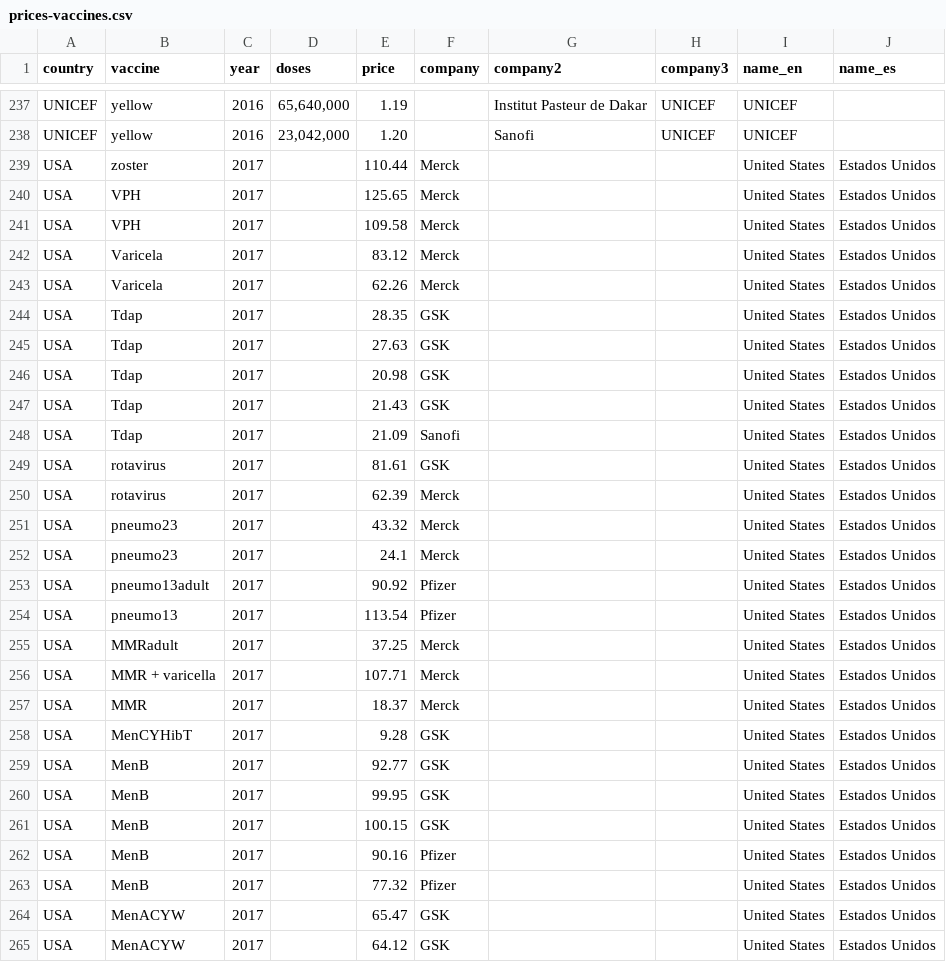
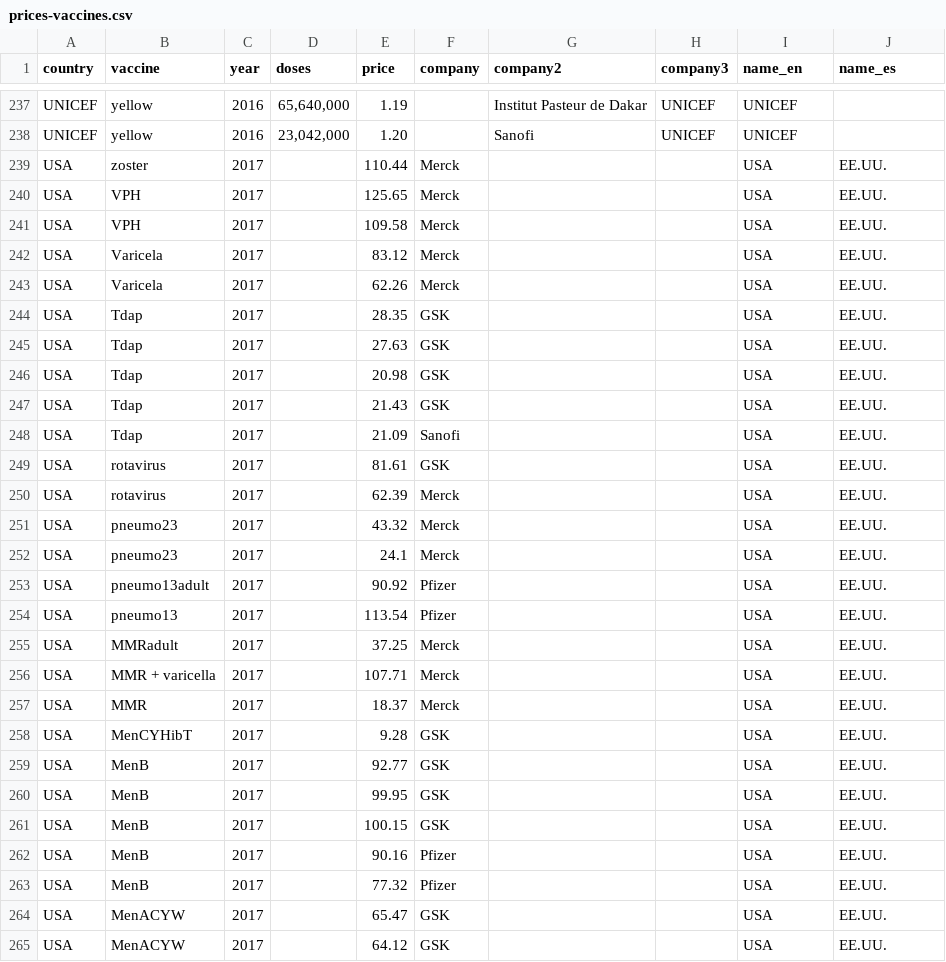
Before and after one commit to civio/medicamentalia, a CSV file: assets/data/prices-vaccines.csv, drawn as a sheet; only a part is shown, gaps mark what is left out; the diff covers the shown part only.

```diff
--- a/assets/data/prices-vaccines.csv
+++ b/assets/data/prices-vaccines.csv
@@ -238,28 +238,28 @@ UNICEF,yellow,2016,"65,640,000",1.19,,Institut Pasteur de Dakar,UNICEF,UNICEF
 UNICEF,yellow,2016,"23,042,000",1.20,,Sanofi,UNICEF,UNICEF
-USA,zoster,2017,,110.44,Merck,,,United States,Estados Unidos
-USA,VPH,2017,,125.65,Merck,,,United States,Estados Unidos
-USA,VPH,2017,,109.58,Merck,,,United States,Estados Unidos
-USA,Varicela,2017,,83.12,Merck,,,United States,Estados Unidos
-USA,Varicela,2017,,62.26,Merck,,,United States,Estados Unidos
-USA,Tdap,2017,,28.35,GSK,,,United States,Estados Unidos
-USA,Tdap,2017,,27.63,GSK,,,United States,Estados Unidos
-USA,Tdap,2017,,20.98,GSK,,,United States,Estados Unidos
-USA,Tdap,2017,,21.43,GSK,,,United States,Estados Unidos
-USA,Tdap,2017,,21.09,Sanofi,,,United States,Estados Unidos
-USA,rotavirus,2017,,81.61,GSK,,,United States,Estados Unidos
-USA,rotavirus,2017,,62.39,Merck,,,United States,Estados Unidos
-USA,pneumo23,2017,,43.32,Merck,,,United States,Estados Unidos
-USA,pneumo23,2017,,24.1,Merck,,,United States,Estados Unidos
-USA,pneumo13adult,2017,,90.92,Pfizer,,,United States,Estados Unidos
-USA,pneumo13,2017,,113.54,Pfizer,,,United States,Estados Unidos
-USA,MMRadult,2017,,37.25,Merck,,,United States,Estados Unidos
-USA,MMR + varicella,2017,,107.71,Merck,,,United States,Estados Unidos
-USA,MMR,2017,,18.37,Merck,,,United States,Estados Unidos
-USA,MenCYHibT,2017,,9.28,GSK,,,United States,Estados Unidos
-USA,MenB,2017,,92.77,GSK,,,United States,Estados Unidos
-USA,MenB,2017,,99.95,GSK,,,United States,Estados Unidos
-USA,MenB,2017,,100.15,GSK,,,United States,Estados Unidos
-USA,MenB,2017,,90.16,Pfizer,,,United States,Estados Unidos
-USA,MenB,2017,,77.32,Pfizer,,,United States,Estados Unidos
-USA,MenACYW,2017,,65.47,GSK,,,United States,Estados Unidos
-USA,MenACYW,2017,,64.12,GSK,,,United States,Estados Unidos
+USA,zoster,2017,,110.44,Merck,,,USA,EE.UU.
+USA,VPH,2017,,125.65,Merck,,,USA,EE.UU.
+USA,VPH,2017,,109.58,Merck,,,USA,EE.UU.
+USA,Varicela,2017,,83.12,Merck,,,USA,EE.UU.
+USA,Varicela,2017,,62.26,Merck,,,USA,EE.UU.
+USA,Tdap,2017,,28.35,GSK,,,USA,EE.UU.
+USA,Tdap,2017,,27.63,GSK,,,USA,EE.UU.
+USA,Tdap,2017,,20.98,GSK,,,USA,EE.UU.
+USA,Tdap,2017,,21.43,GSK,,,USA,EE.UU.
+USA,Tdap,2017,,21.09,Sanofi,,,USA,EE.UU.
+USA,rotavirus,2017,,81.61,GSK,,,USA,EE.UU.
+USA,rotavirus,2017,,62.39,Merck,,,USA,EE.UU.
+USA,pneumo23,2017,,43.32,Merck,,,USA,EE.UU.
+USA,pneumo23,2017,,24.1,Merck,,,USA,EE.UU.
+USA,pneumo13adult,2017,,90.92,Pfizer,,,USA,EE.UU.
+USA,pneumo13,2017,,113.54,Pfizer,,,USA,EE.UU.
+USA,MMRadult,2017,,37.25,Merck,,,USA,EE.UU.
+USA,MMR + varicella,2017,,107.71,Merck,,,USA,EE.UU.
+USA,MMR,2017,,18.37,Merck,,,USA,EE.UU.
+USA,MenCYHibT,2017,,9.28,GSK,,,USA,EE.UU.
+USA,MenB,2017,,92.77,GSK,,,USA,EE.UU.
+USA,MenB,2017,,99.95,GSK,,,USA,EE.UU.
+USA,MenB,2017,,100.15,GSK,,,USA,EE.UU.
+USA,MenB,2017,,90.16,Pfizer,,,USA,EE.UU.
+USA,MenB,2017,,77.32,Pfizer,,,USA,EE.UU.
+USA,MenACYW,2017,,65.47,GSK,,,USA,EE.UU.
+USA,MenACYW,2017,,64.12,GSK,,,USA,EE.UU.
```
Also changed, not shown: 102 edited cells elsewhere in this file, 44 other files.
